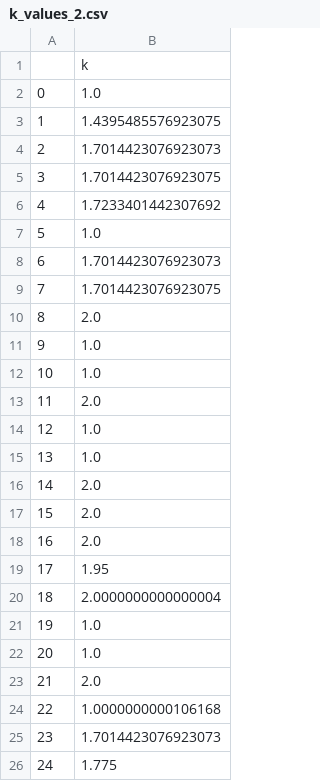
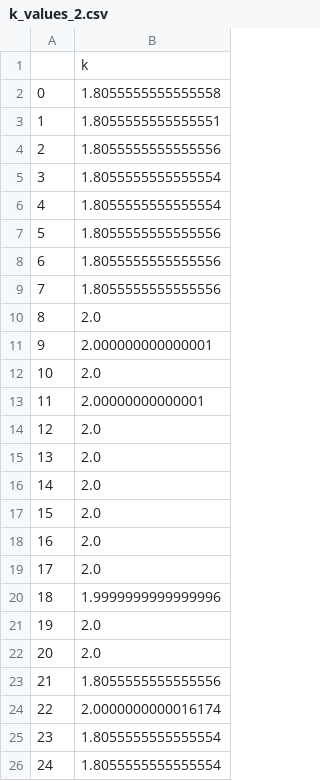
Before and after one commit to INATECH-CIG/bilevel_opt, a CSV file: outputs/Case_1/gen_0/k_values_2.csv, drawn as a sheet.

```diff
--- a/outputs/Case_1/gen_0/k_values_2.csv
+++ b/outputs/Case_1/gen_0/k_values_2.csv
@@ -1,16 +1,16 @@
 ,k
-0,1.0
-1,1.4395485576923075
-2,1.7014423076923073
-3,1.7014423076923075
-4,1.7233401442307692
-5,1.0
-6,1.7014423076923073
-7,1.7014423076923075
+0,1.8055555555555558
+1,1.8055555555555551
+2,1.8055555555555556
+3,1.8055555555555554
+4,1.8055555555555554
+5,1.8055555555555556
+6,1.8055555555555556
+7,1.8055555555555556
 8,2.0
-9,1.0
-10,1.0
-11,2.0
-12,1.0
-13,1.0
+9,2.000000000000001
+10,2.0
+11,2.00000000000001
+12,2.0
+13,2.0
 14,2.0
@@ -18,9 +18,9 @@
 16,2.0
-17,1.95
-18,2.0000000000000004
-19,1.0
-20,1.0
-21,2.0
-22,1.0000000000106168
-23,1.7014423076923073
-24,1.775
+17,2.0
+18,1.9999999999999996
+19,2.0
+20,2.0
+21,1.8055555555555556
+22,2.0000000000016174
+23,1.8055555555555554
+24,1.8055555555555554
```
Also changed, not shown: outputs/Case_1/gen_0/main_df_1.csv, outputs/Case_1/gen_0/main_df_2.csv, 49 other files.
